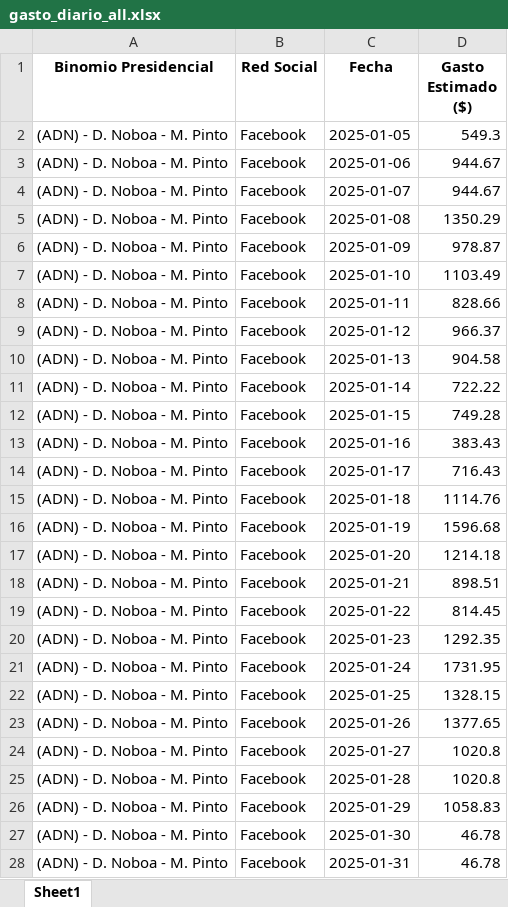
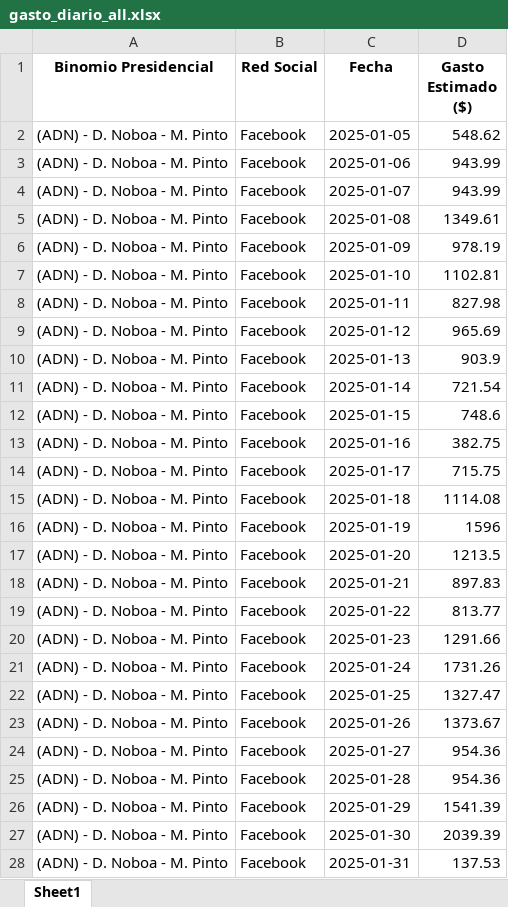
Before and after one commit to erickedu85/dataset, an Excel workbook: ec_2025_faro/xlsx/gasto_diario_all.xlsx, sheet Sheet1, drawn as a sheet; only a part is shown; values as stored, in another font and other column widths than the file's, no borders; the diff covers the shown part only; the diff names each change by its address in the sheet, - before the commit and + after, or states it on an @@ line.

```diff
--- a/ec_2025_faro/xlsx/gasto_diario_all.xlsx (sheet Sheet1)
+++ b/ec_2025_faro/xlsx/gasto_diario_all.xlsx (sheet Sheet1)
-D2 (Gasto Estimado ($)): 549.3
+D2 (Gasto Estimado ($)): 548.62
-D3:D4 (Gasto Estimado ($)): 944.67
+D3:D4 (Gasto Estimado ($)): 943.99
-D5 (Gasto Estimado ($)): 1350.29
+D5 (Gasto Estimado ($)): 1349.61
-D6 (Gasto Estimado ($)): 978.87
+D6 (Gasto Estimado ($)): 978.19
-D7 (Gasto Estimado ($)): 1103.49
+D7 (Gasto Estimado ($)): 1102.81
-D8 (Gasto Estimado ($)): 828.66
+D8 (Gasto Estimado ($)): 827.98
-D9 (Gasto Estimado ($)): 966.37
+D9 (Gasto Estimado ($)): 965.69
-D10 (Gasto Estimado ($)): 904.58
+D10 (Gasto Estimado ($)): 903.9
-D11 (Gasto Estimado ($)): 722.22
+D11 (Gasto Estimado ($)): 721.54
-D12 (Gasto Estimado ($)): 749.28
+D12 (Gasto Estimado ($)): 748.6
-D13 (Gasto Estimado ($)): 383.43
+D13 (Gasto Estimado ($)): 382.75
-D14 (Gasto Estimado ($)): 716.43
+D14 (Gasto Estimado ($)): 715.75
-D15 (Gasto Estimado ($)): 1114.76
+D15 (Gasto Estimado ($)): 1114.08
-D16 (Gasto Estimado ($)): 1596.68
+D16 (Gasto Estimado ($)): 1596
-D17 (Gasto Estimado ($)): 1214.18
+D17 (Gasto Estimado ($)): 1213.5
-D18 (Gasto Estimado ($)): 898.51
+D18 (Gasto Estimado ($)): 897.83
-D19 (Gasto Estimado ($)): 814.45
+D19 (Gasto Estimado ($)): 813.77
-D20 (Gasto Estimado ($)): 1292.35
+D20 (Gasto Estimado ($)): 1291.66
-D21 (Gasto Estimado ($)): 1731.95
+D21 (Gasto Estimado ($)): 1731.26
-D22 (Gasto Estimado ($)): 1328.15
+D22 (Gasto Estimado ($)): 1327.47
-D23 (Gasto Estimado ($)): 1377.65
+D23 (Gasto Estimado ($)): 1373.67
-D24:D25 (Gasto Estimado ($)): 1020.8
+D24:D25 (Gasto Estimado ($)): 954.36
-D26 (Gasto Estimado ($)): 1058.83
+D26 (Gasto Estimado ($)): 1541.39
-D27 (Gasto Estimado ($)): 46.78
+D27 (Gasto Estimado ($)): 2039.39
-D28 (Gasto Estimado ($)): 46.78
+D28 (Gasto Estimado ($)): 137.53
```
Also changed, not shown: 393 edited cells elsewhere in this sheet, ec_2025_faro/xlsx/gasto_por_partido_all.xlsx, ec_2025_faro/xlsx/gasto_semanal_all.xlsx, 3 other files.
